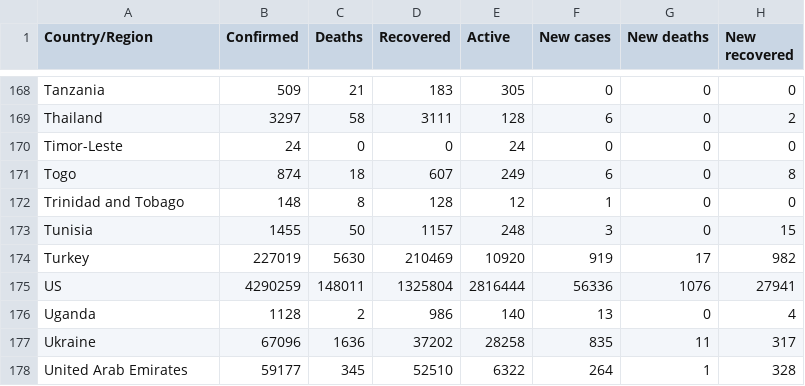
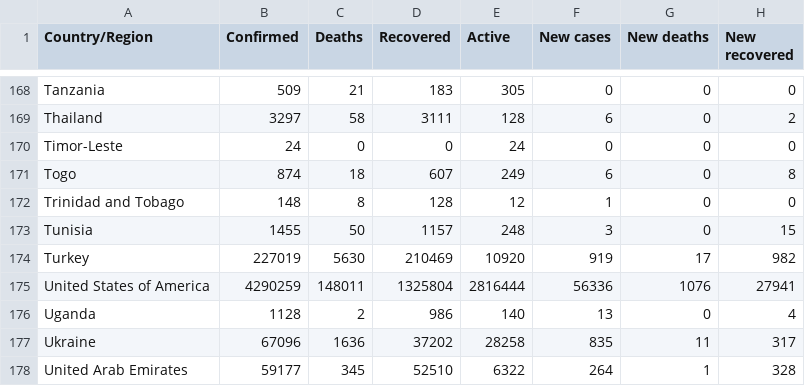
Before and after one commit to wilbertc27/3179, a CSV file: Choropleth_map/data/country_wise_latest.csv, drawn as a sheet; only a part is shown, gaps mark what is left out; the diff names each change by its address in the sheet, - before the commit and + after, or states it on an @@ line.

Commit message:
Update country_wise_latest.csv

```diff
--- a/Choropleth_map/data/country_wise_latest.csv
+++ b/Choropleth_map/data/country_wise_latest.csv
-A175 (Country/Region): US
+A175 (Country/Region): United States of America
```
